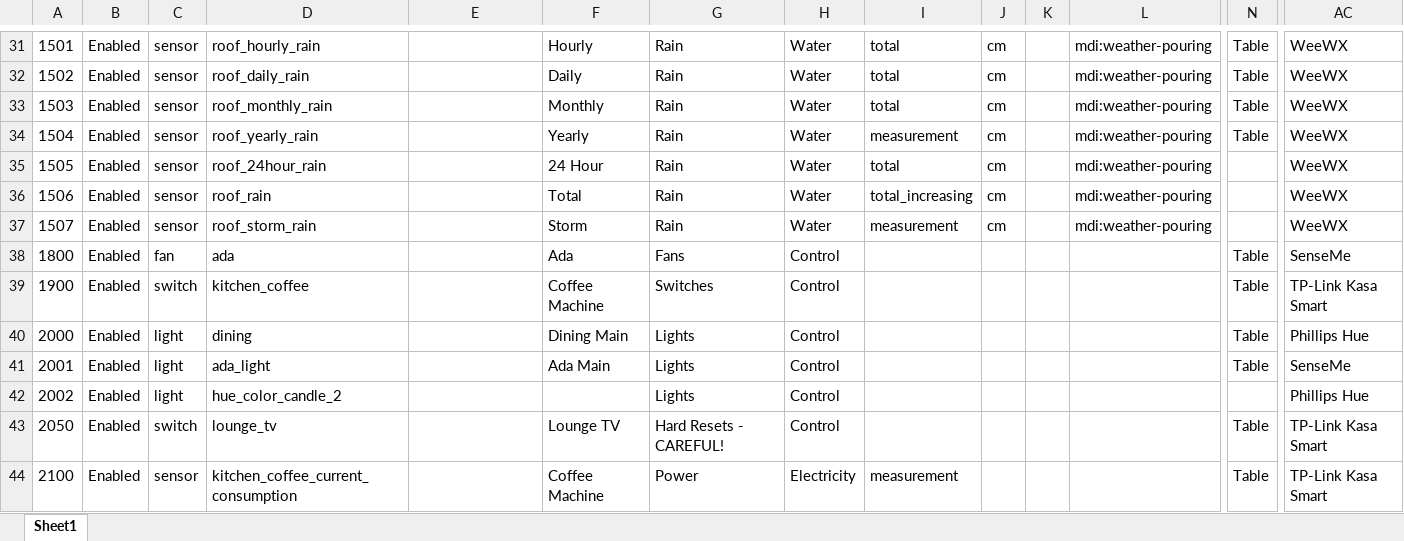
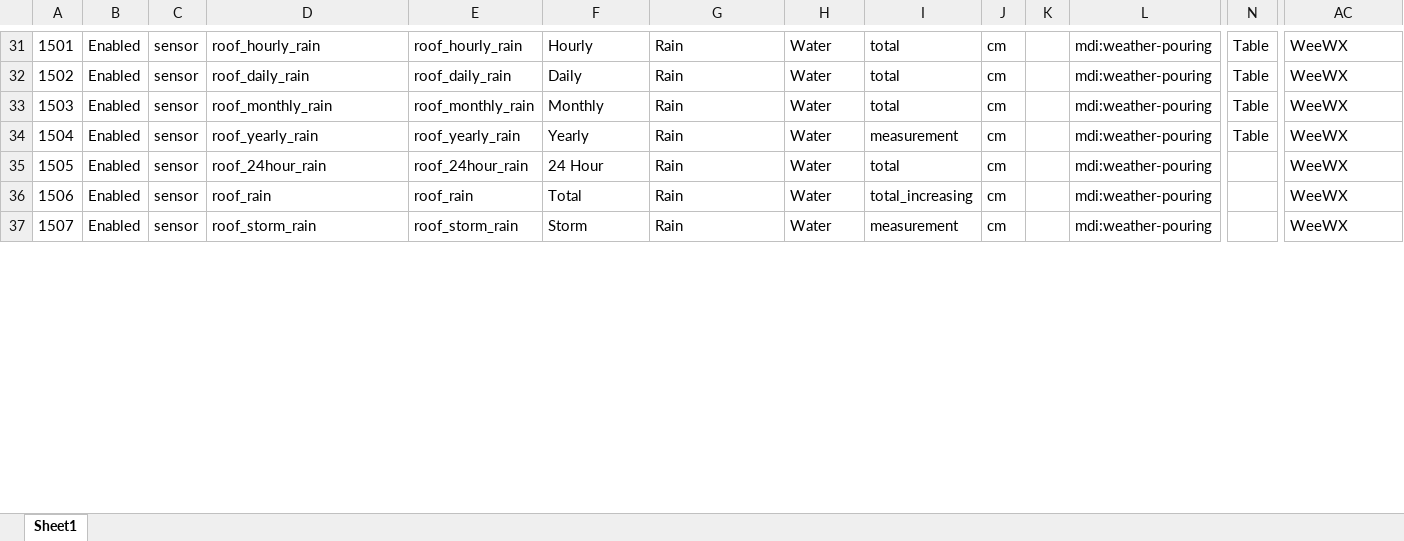
Before and after one commit to ggear/asystem, an Excel workbook: macbook-flo/homeassistant/src/main/resources/entity_metadata.xlsx, sheet Sheet1, drawn as a sheet; only a part is shown, gaps mark what is left out; values as stored, in another font and other column widths than the file's, no borders; table styles not drawn; rows hold the shown columns only; the diff covers the shown part only; the diff names each change by its address in the sheet, - before the commit and + after, or states it on an @@ line.

```diff
--- a/macbook-flo/homeassistant/src/main/resources/entity_metadata.xlsx (sheet Sheet1)
+++ b/macbook-flo/homeassistant/src/main/resources/entity_metadata.xlsx (sheet Sheet1)
-E31: (empty)
+E31: roof_hourly_rain
-E32: (empty)
+E32: roof_daily_rain
-E33: (empty)
+E33: roof_monthly_rain
-E34: (empty)
+E34: roof_yearly_rain
-E35: (empty)
+E35: roof_24hour_rain
-E36: (empty)
+E36: roof_rain
-E37: (empty)
+E37: roof_storm_rain
-row 38: 1800 | Enabled | fan | ada |  | Ada | Fans | Control |  |  |  |  | Table | SenseMe
-row 39: 1900 | Enabled | switch | kitchen_coffee |  | Coffee Machine | Switches | Control |  |  |  |  | Table | TP-Link Kasa Smart
-row 40: 2000 | Enabled | light | dining |  | Dining Main | Lights | Control |  |  |  |  | Table | Phillips Hue
-row 41: 2001 | Enabled | light | ada_light |  | Ada Main | Lights | Control |  |  |  |  | Table | SenseMe
-row 42: 2002 | Enabled | light | hue_color_candle_2 |  |  | Lights | Control |  |  |  |  |  | Phillips Hue
-row 43: 2050 | Enabled | switch | lounge_tv |  | Lounge TV | Hard Resets - CAREFUL! | Control |  |  |  |  | Table | TP-Link Kasa Smart
-row 44: 2100 | Enabled | sensor | kitchen_coffee_current_consumption |  | Coffee Machine | Power | Electricity | measurement |  |  |  | Table | TP-Link Kasa Smart
```
Also changed, not shown: 22 removed rows, 29 edited cells and cell formats elsewhere in this sheet, hidden cells, 36 other files.
